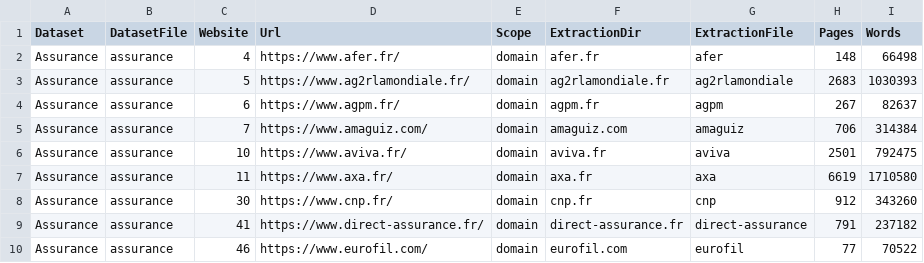
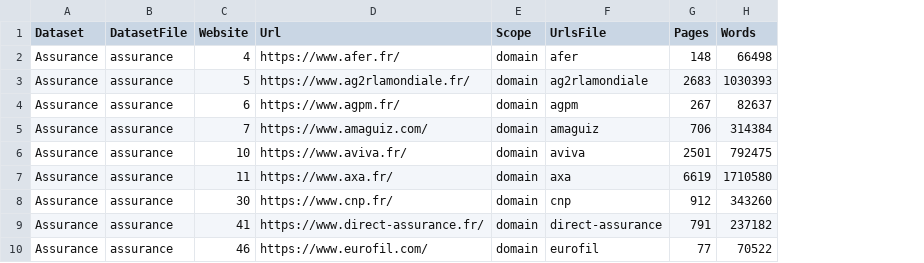
Before and after one commit to laurentprudhon/frenchtext, a CSV file: data/datasets/datasets.csv, drawn as a sheet; only a part is shown; removed rows and columns are numbered as before the commit, all else as after; the diff names each change by its address in the sheet, - before the commit and + after, or states it on an @@ line.

```diff
--- a/data/datasets/datasets.csv
+++ b/data/datasets/datasets.csv
-column F (ExtractionDir), rows 2-10: afer.fr | ag2rlamondiale.fr | agpm.fr | amaguiz.com | aviva.fr | axa.fr | cnp.fr | direct-assurance.fr | eurofil.com
-F1: ExtractionFile
+F1: UrlsFile
```
Also changed, not shown: 14 other files.
